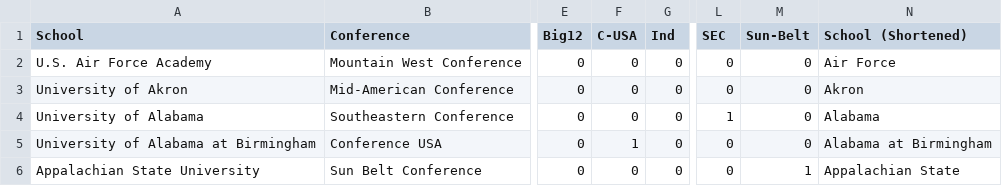
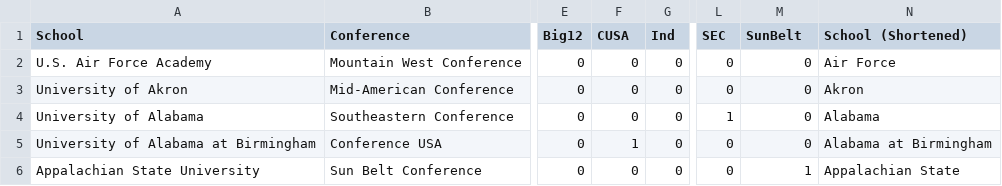
Before and after one commit to bschwei/SyrGradWork, a CSV file: CoachesData.csv, drawn as a sheet; only a part is shown, gaps mark what is left out; the diff names each change by its address in the sheet, - before the commit and + after, or states it on an @@ line.

Commit message:
Update CoachesData.csv

```diff
--- a/CoachesData.csv
+++ b/CoachesData.csv
-F1: C-USA
+F1: CUSA
-M1: Sun-Belt
+M1: SunBelt
```
